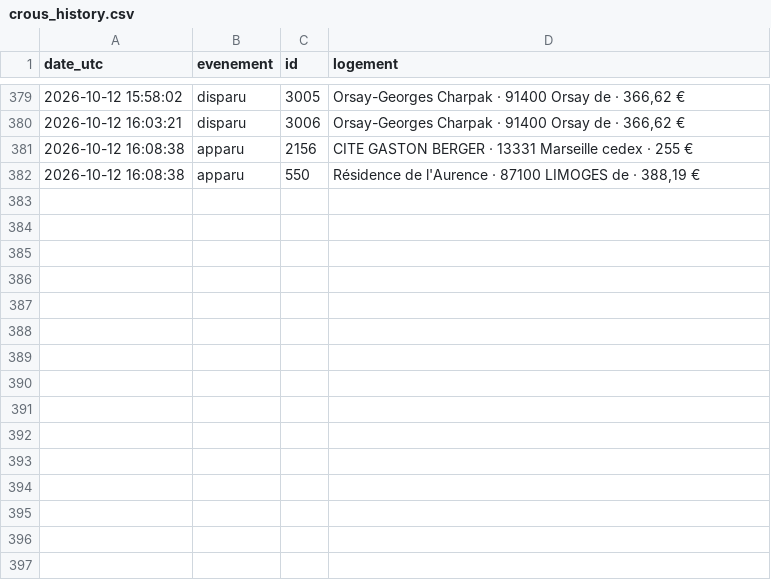
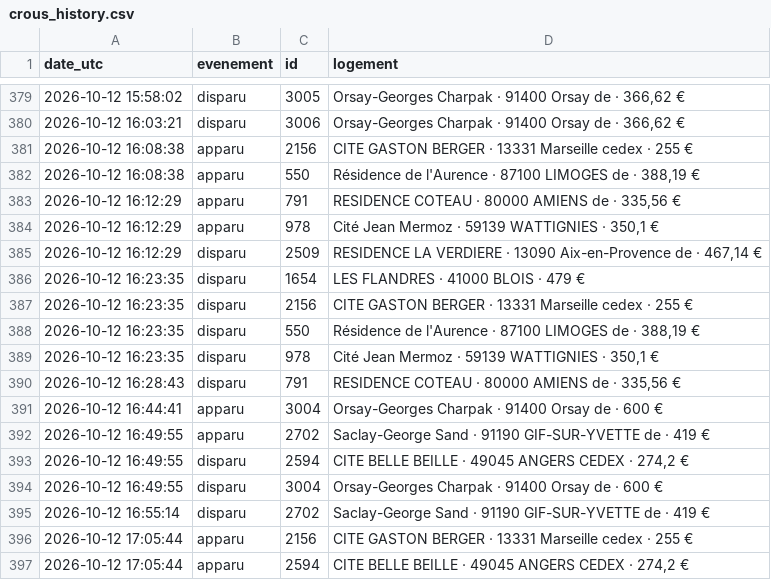
Before and after one commit to omaraitlhouss/crous-watcher, a CSV file: crous_history.csv, drawn as a sheet; only a part is shown, gaps mark what is left out.

Commit message:
Historique CROUS 2026-10-12 17:07

```diff
--- a/crous_history.csv
+++ b/crous_history.csv
@@ -382 +382,16 @@ date_utc,evenement,id,logement
 2026-10-12 16:08:38,apparu,550,"Résidence de l'Aurence · 87100 LIMOGES de · 388,19 €"
+2026-10-12 16:12:29,apparu,791,"RESIDENCE COTEAU · 80000 AMIENS de · 335,56 €"
+2026-10-12 16:12:29,apparu,978,"Cité Jean Mermoz · 59139 WATTIGNIES · 350,1 €"
+2026-10-12 16:12:29,disparu,2509,"RESIDENCE LA VERDIERE · 13090 Aix-en-Provence de · 467,14 €"
+2026-10-12 16:23:35,disparu,1654,LES FLANDRES · 41000 BLOIS · 479 €
+2026-10-12 16:23:35,disparu,2156,CITE GASTON BERGER · 13331 Marseille cedex · 255 €
+2026-10-12 16:23:35,disparu,550,"Résidence de l'Aurence · 87100 LIMOGES de · 388,19 €"
+2026-10-12 16:23:35,disparu,978,"Cité Jean Mermoz · 59139 WATTIGNIES · 350,1 €"
+2026-10-12 16:28:43,disparu,791,"RESIDENCE COTEAU · 80000 AMIENS de · 335,56 €"
+2026-10-12 16:44:41,apparu,3004,Orsay-Georges Charpak · 91400 Orsay de · 600 €
+2026-10-12 16:49:55,apparu,2702,Saclay-George Sand · 91190 GIF-SUR-YVETTE de · 419 €
+2026-10-12 16:49:55,disparu,2594,"CITE BELLE BEILLE · 49045 ANGERS CEDEX · 274,2 €"
+2026-10-12 16:49:55,disparu,3004,Orsay-Georges Charpak · 91400 Orsay de · 600 €
+2026-10-12 16:55:14,disparu,2702,Saclay-George Sand · 91190 GIF-SUR-YVETTE de · 419 €
+2026-10-12 17:05:44,apparu,2156,CITE GASTON BERGER · 13331 Marseille cedex · 255 €
+2026-10-12 17:05:44,apparu,2594,"CITE BELLE BEILLE · 49045 ANGERS CEDEX · 274,2 €"
```
